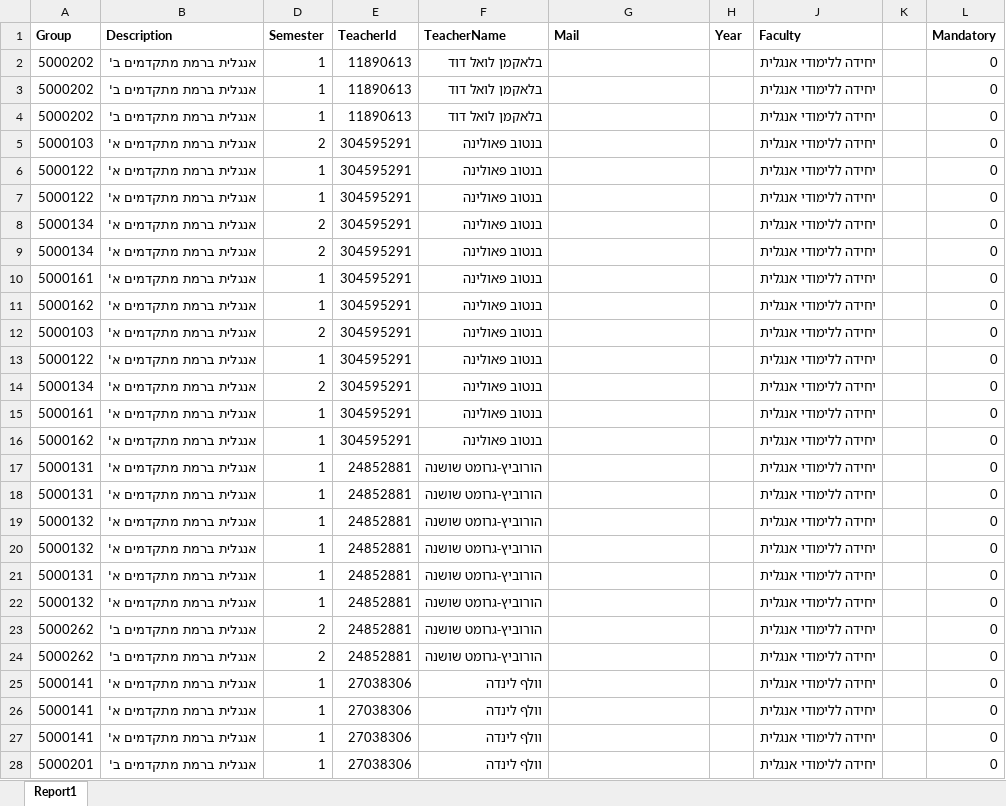
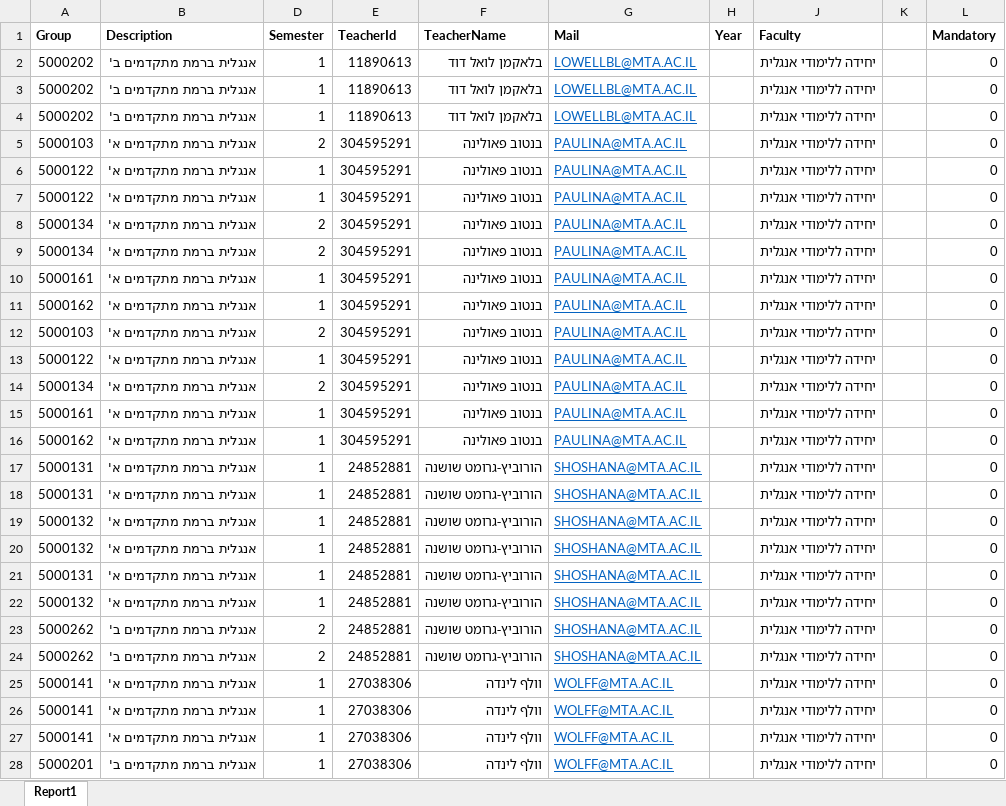
Before and after one commit to bvered/FinalProject, an Excel workbook: FinalProject/TestConsole/Images/db.xlsx, sheet Report1, drawn as a sheet; only a part is shown; values as stored, in another font and other column widths than the file's, no borders; the diff covers the shown part only; the diff names each change by its address in the sheet, - before the commit and + after, or states it on an @@ line.

```diff
--- a/FinalProject/TestConsole/Images/db.xlsx (sheet Report1)
+++ b/FinalProject/TestConsole/Images/db.xlsx (sheet Report1)
-G2:G4 (Mail): (empty)
+G2:G4 (Mail): LOWELLBL@MTA.AC.IL
-G5:G16 (Mail): (empty)
+G5:G16 (Mail): PAULINA@MTA.AC.IL
-G17:G24 (Mail): (empty)
+G17:G24 (Mail): SHOSHANA@MTA.AC.IL
-G25:G28 (Mail): (empty)
+G25:G28 (Mail): WOLFF@MTA.AC.IL
```
Also changed, not shown: 1223 edited cells and cell formats elsewhere in this sheet.
